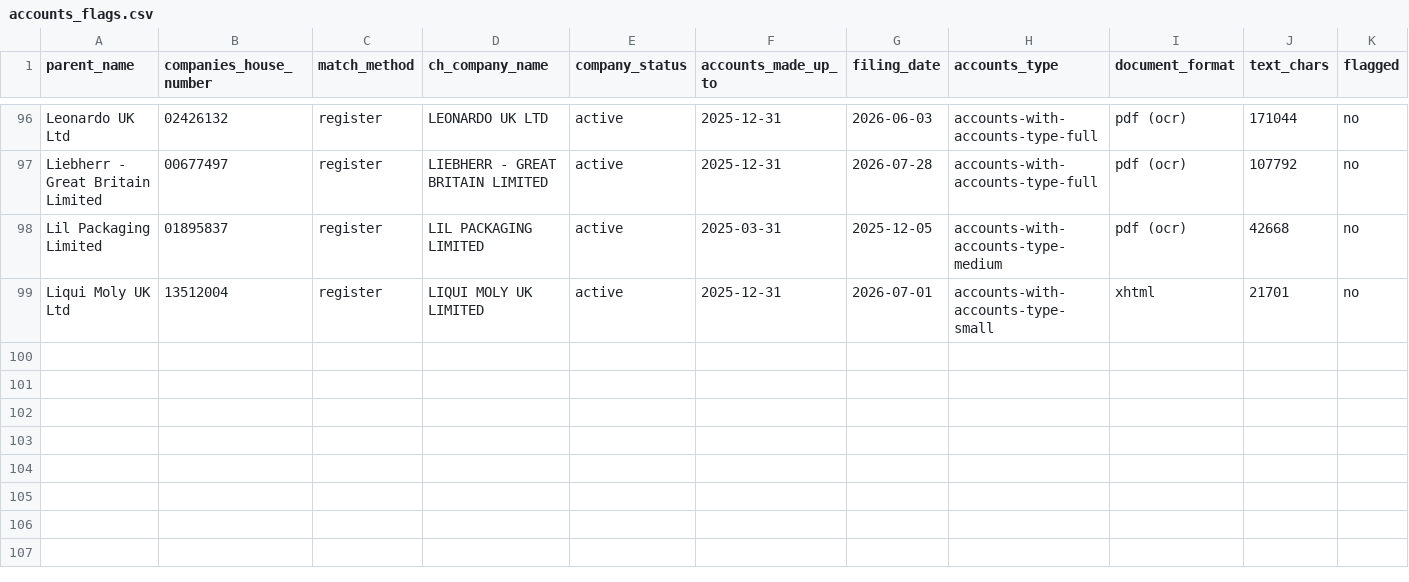
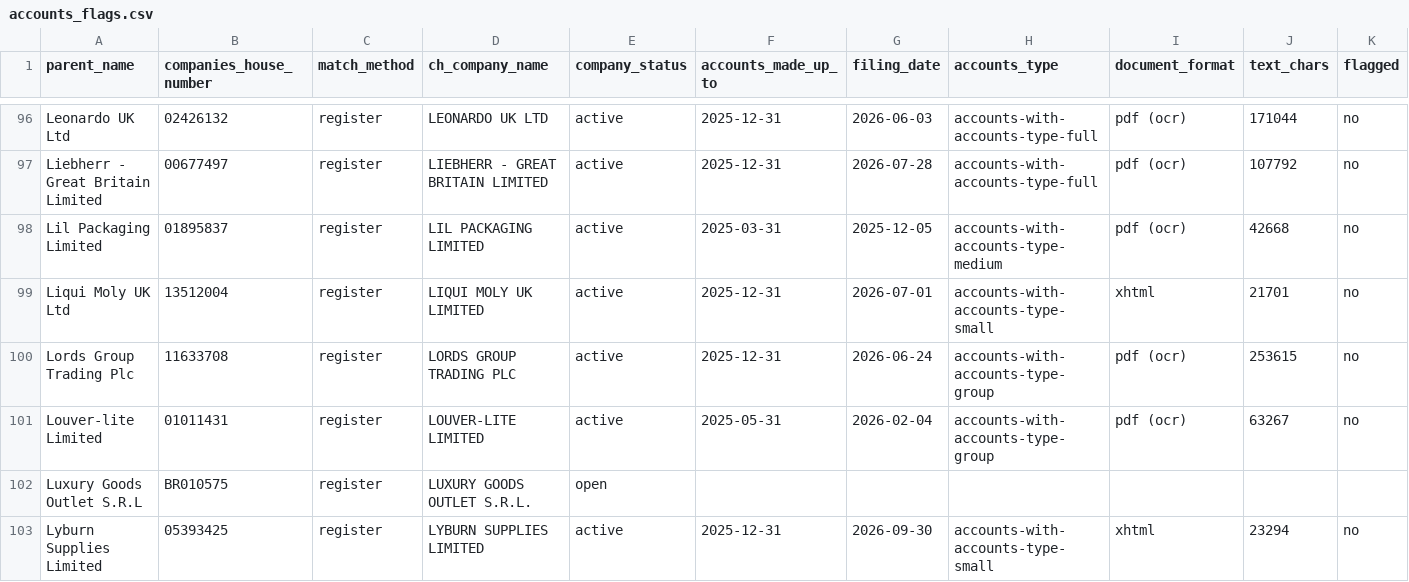
Before and after one commit to JTlonghornEcov/first, a CSV file: prospecting/data/accounts_flags.csv, drawn as a sheet; only a part is shown, gaps mark what is left out; rows hold the shown columns only; the diff names each change by its address in the sheet, - before the commit and + after, or states it on an @@ line.

```diff
--- a/prospecting/data/accounts_flags.csv
+++ b/prospecting/data/accounts_flags.csv
+row 100: Lords Group Trading Plc | 11633708 | register | LORDS GROUP TRADING PLC | active | 2025-12-31 | 2026-06-24 | accounts-with-accounts-type-group | pdf (ocr) | 253615 | no
+row 101: Louver-lite Limited | 01011431 | register | LOUVER-LITE LIMITED | active | 2025-05-31 | 2026-02-04 | accounts-with-accounts-type-group | pdf (ocr) | 63267 | no
+row 102: Luxury Goods Outlet S.R.L | BR010575 | register | LUXURY GOODS OUTLET S.R.L. | open
+row 103: Lyburn Supplies Limited | 05393425 | register | LYBURN SUPPLIES LIMITED | active | 2025-12-31 | 2026-09-30 | accounts-with-accounts-type-small | xhtml | 23294 | no
```
